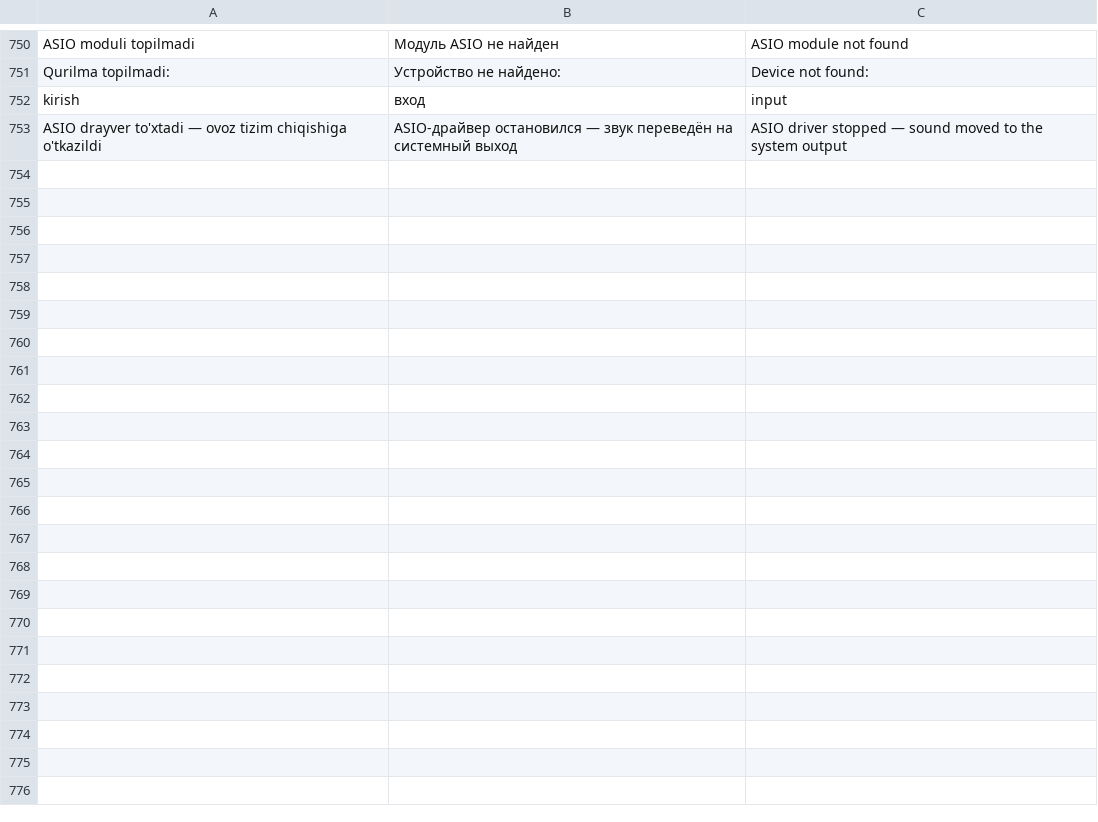
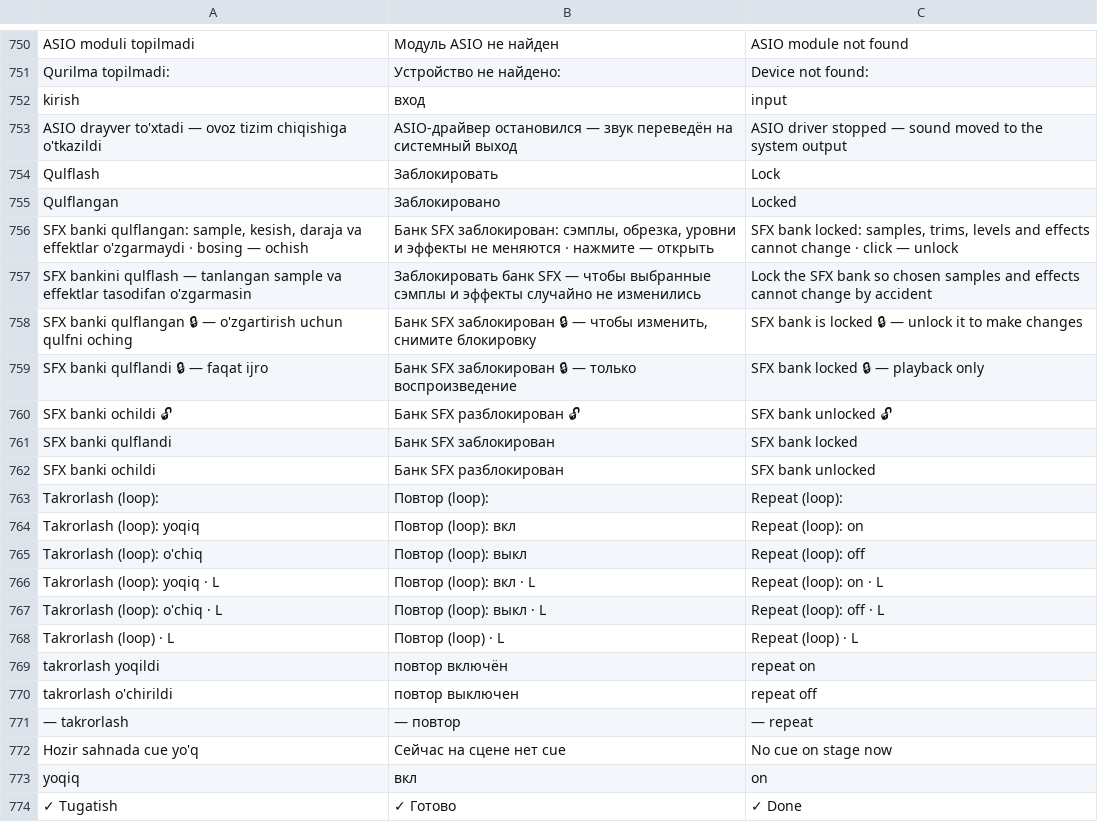
Before and after one commit to alifrecords/SAHNA-OVOZI, a TSV file: src/i18n_dict.tsv, drawn as a sheet; only a part is shown, gaps mark what is left out.

```diff
--- a/src/i18n_dict.tsv
+++ b/src/i18n_dict.tsv
@@ -753 +753,22 @@ kirish	вход	input
 ASIO drayver to'xtadi — ovoz tizim chiqishiga o'tkazildi	ASIO-драйвер остановился — звук переведён на системный выход	ASIO driver stopped — sound moved to the system output
+Qulflash	Заблокировать	Lock
+Qulflangan	Заблокировано	Locked
+SFX banki qulflangan: sample, kesish, daraja va effektlar o'zgarmaydi · bosing — ochish	Банк SFX заблокирован: сэмплы, обрезка, уровни и эффекты не меняются · нажмите — открыть	SFX bank locked: samples, trims, levels and effects cannot change · click — unlock
+SFX bankini qulflash — tanlangan sample va effektlar tasodifan o'zgarmasin	Заблокировать банк SFX — чтобы выбранные сэмплы и эффекты случайно не изменились	Lock the SFX bank so chosen samples and effects cannot change by accident
+SFX banki qulflangan 🔒 — o'zgartirish uchun qulfni oching	Банк SFX заблокирован 🔒 — чтобы изменить, снимите блокировку	SFX bank is locked 🔒 — unlock it to make changes
+SFX banki qulflandi 🔒 — faqat ijro	Банк SFX заблокирован 🔒 — только воспроизведение	SFX bank locked 🔒 — playback only
+SFX banki ochildi 🔓	Банк SFX разблокирован 🔓	SFX bank unlocked 🔓
+SFX banki qulflandi	Банк SFX заблокирован	SFX bank locked
+SFX banki ochildi	Банк SFX разблокирован	SFX bank unlocked
+Takrorlash (loop):	Повтор (loop):	Repeat (loop):
+Takrorlash (loop): yoqiq	Повтор (loop): вкл	Repeat (loop): on
+Takrorlash (loop): o'chiq	Повтор (loop): выкл	Repeat (loop): off
+Takrorlash (loop): yoqiq · L	Повтор (loop): вкл · L	Repeat (loop): on · L
+Takrorlash (loop): o'chiq · L	Повтор (loop): выкл · L	Repeat (loop): off · L
+Takrorlash (loop) · L	Повтор (loop) · L	Repeat (loop) · L
+takrorlash yoqildi	повтор включён	repeat on
+takrorlash o'chirildi	повтор выключен	repeat off
+— takrorlash	— повтор	— repeat
+Hozir sahnada cue yo'q	Сейчас на сцене нет cue	No cue on stage now
+yoqiq	вкл	on
+✓ Tugatish	✓ Готово	✓ Done
```
Also changed, not shown: 5 other files.
